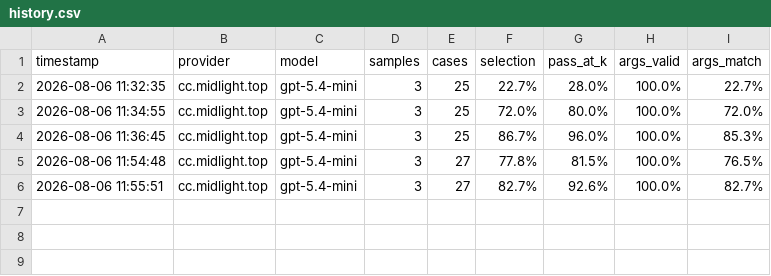
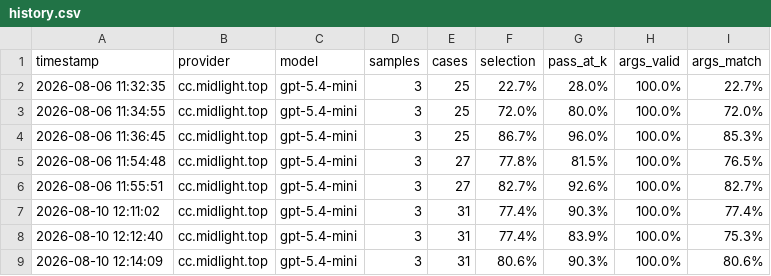
Before and after one commit to zh667/SurvivalCraftGenius, a CSV file: benchmark/history.csv, drawn as a sheet; the diff names each change by its address in the sheet, - before the commit and + after, or states it on an @@ line.

```diff
--- a/benchmark/history.csv
+++ b/benchmark/history.csv
+row 7: 2026-08-10 12:11:02 | cc.midlight.top | gpt-5.4-mini | 3 | 31 | 77.4% | 90.3% | 100.0% | 77.4%
+row 8: 2026-08-10 12:12:40 | cc.midlight.top | gpt-5.4-mini | 3 | 31 | 77.4% | 83.9% | 100.0% | 75.3%
+row 9: 2026-08-10 12:14:09 | cc.midlight.top | gpt-5.4-mini | 3 | 31 | 80.6% | 90.3% | 100.0% | 80.6%
```
Also changed, not shown: 18 other files.
